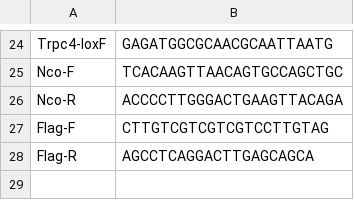
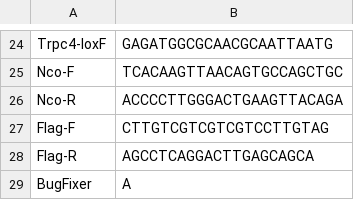
Before and after one commit to zzisavailable/primers_order, a CSV file: primers.csv, drawn as a sheet; only a part is shown, gaps mark what is left out; the diff names each change by its address in the sheet, - before the commit and + after, or states it on an @@ line.

```diff
--- a/primers.csv
+++ b/primers.csv
+row 29: BugFixer | A
```
Also changed, not shown: 1 other file.
